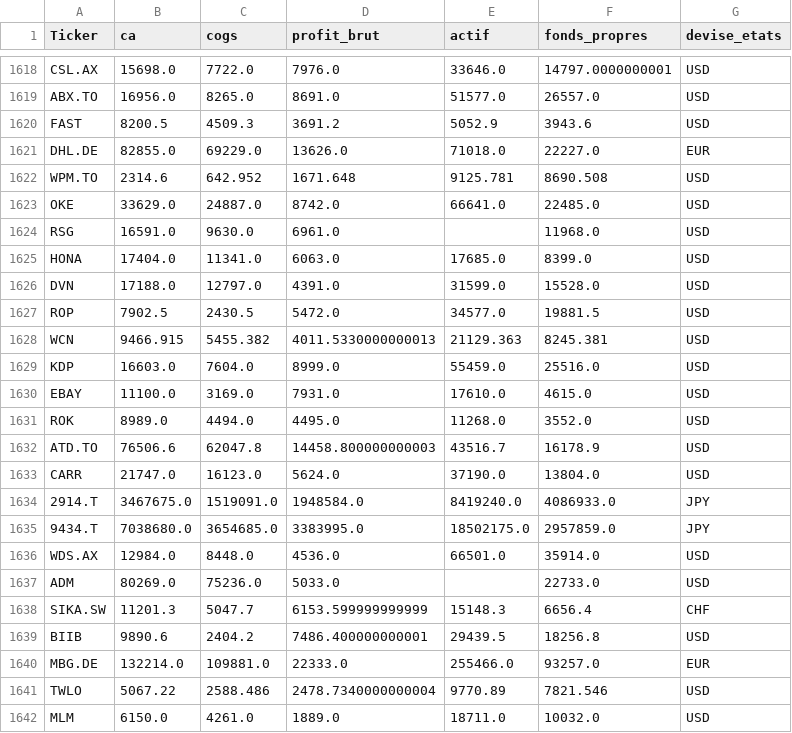
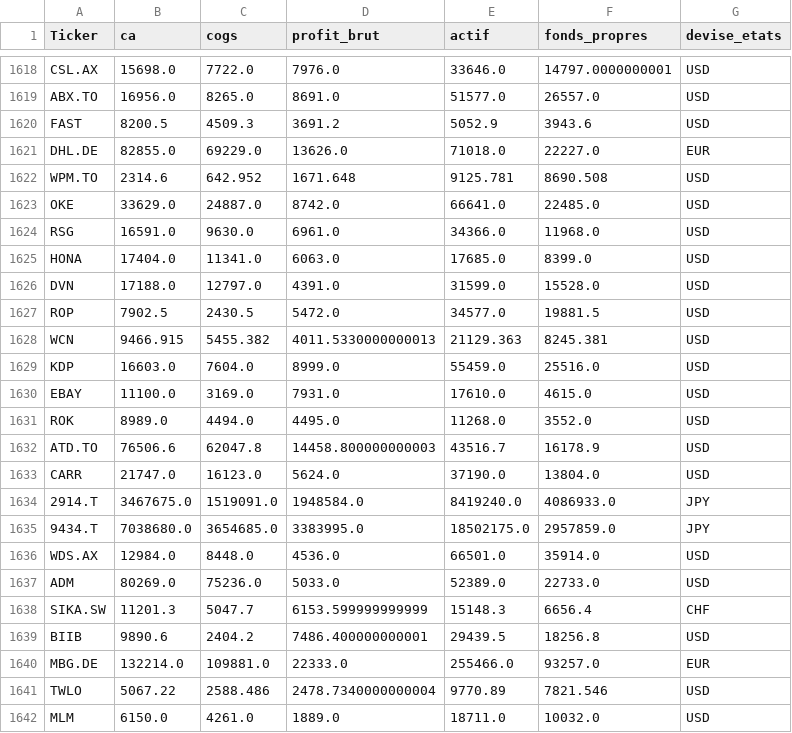
Before and after one commit to jadghannam/Polaris-Suivi, a CSV file: data/fondamentaux_rang.csv, drawn as a sheet; only a part is shown, gaps mark what is left out.

```diff
--- a/data/fondamentaux_rang.csv
+++ b/data/fondamentaux_rang.csv
@@ -1623,3 +1623,3 @@ WPM.TO,2314.6,642.952,1671.648,9125.781,8690.508,USD
 OKE,33629.0,24887.0,8742.0,66641.0,22485.0,USD
-RSG,16591.0,9630.0,6961.0,,11968.0,USD
+RSG,16591.0,9630.0,6961.0,34366.0,11968.0,USD
 HONA,17404.0,11341.0,6063.0,17685.0,8399.0,USD
@@ -1636,3 +1636,3 @@ CARR,21747.0,16123.0,5624.0,37190.0,13804.0,USD
 WDS.AX,12984.0,8448.0,4536.0,66501.0,35914.0,USD
-ADM,80269.0,75236.0,5033.0,,22733.0,USD
+ADM,80269.0,75236.0,5033.0,52389.0,22733.0,USD
 SIKA.SW,11201.3,5047.7,6153.599999999999,15148.3,6656.4,CHF
```
Also changed, not shown: data/cours.csv, data/etats_annuels.csv, 10 other files.
